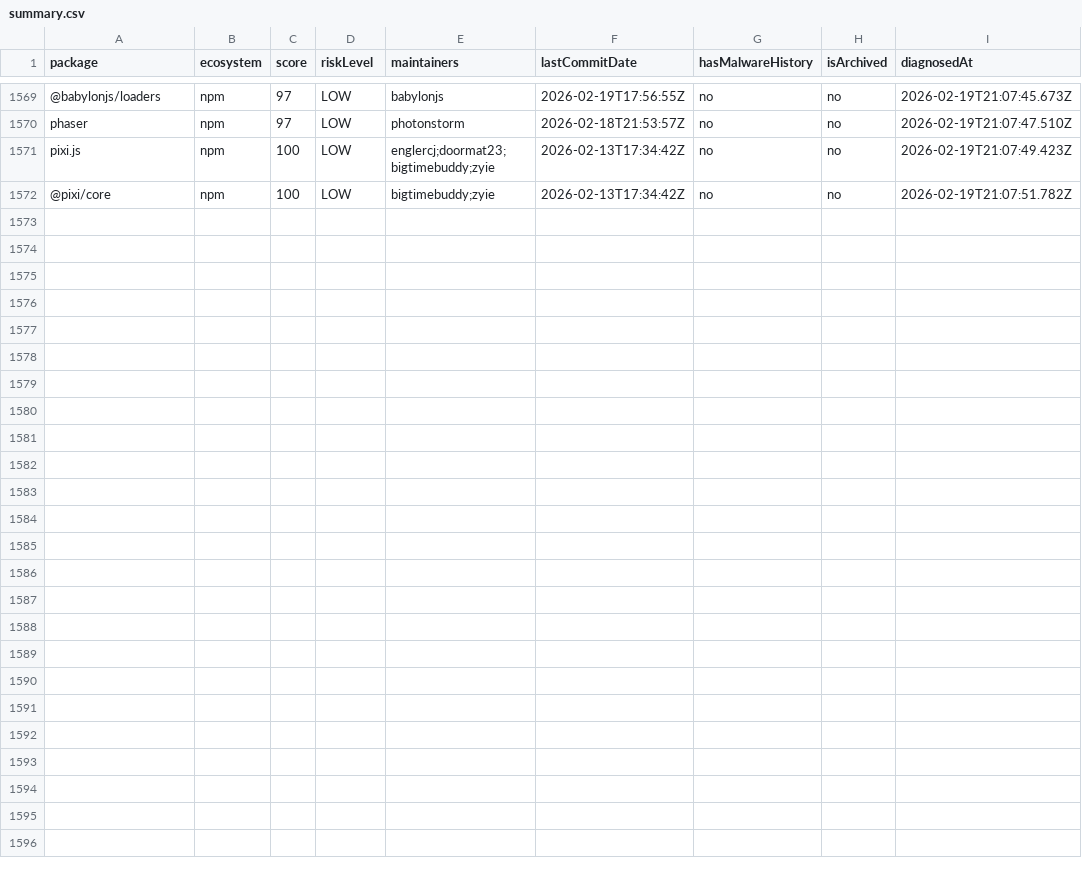
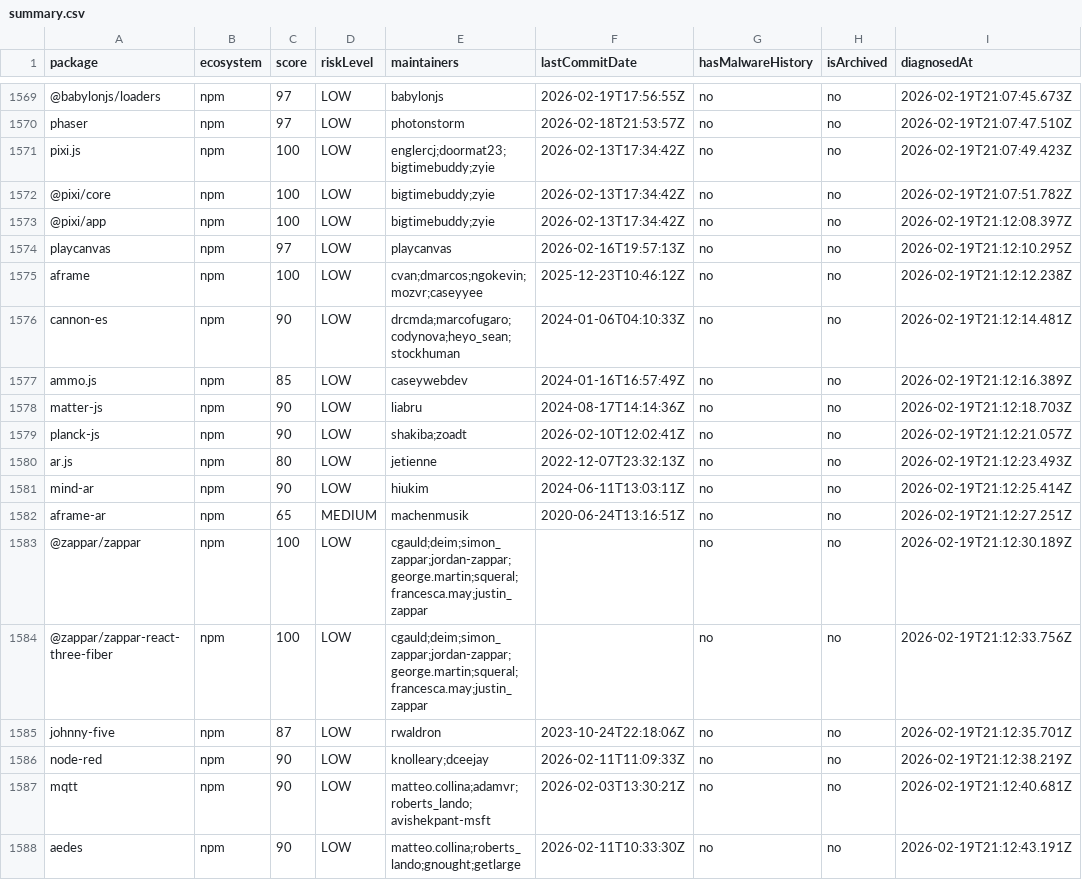
Before and after one commit to taku-tez/RepVet, a CSV file: batch-results/summary.csv, drawn as a sheet; only a part is shown, gaps mark what is left out; the diff names each change by its address in the sheet, - before the commit and + after, or states it on an @@ line.

Commit message:
batch: OSS診断結果追加 (Batch #83)

```diff
--- a/batch-results/summary.csv
+++ b/batch-results/summary.csv
+row 1573: @pixi/app | npm | 100 | LOW | bigtimebuddy;zyie | 2026-02-13T17:34:42Z | no | no | 2026-02-19T21:12:08.397Z
+row 1574: playcanvas | npm | 97 | LOW | playcanvas | 2026-02-16T19:57:13Z | no | no | 2026-02-19T21:12:10.295Z
+row 1575: aframe | npm | 100 | LOW | cvan;dmarcos;ngokevin;mozvr;caseyyee | 2025-12-23T10:46:12Z | no | no | 2026-02-19T21:12:12.238Z
+row 1576: cannon-es | npm | 90 | LOW | drcmda;marcofugaro;codynova;heyo_sean;stockhuman | 2024-01-06T04:10:33Z | no | no | 2026-02-19T21:12:14.481Z
+row 1577: ammo.js | npm | 85 | LOW | caseywebdev | 2024-01-16T16:57:49Z | no | no | 2026-02-19T21:12:16.389Z
+row 1578: matter-js | npm | 90 | LOW | liabru | 2024-08-17T14:14:36Z | no | no | 2026-02-19T21:12:18.703Z
+row 1579: planck-js | npm | 90 | LOW | shakiba;zoadt | 2026-02-10T12:02:41Z | no | no | 2026-02-19T21:12:21.057Z
+row 1580: ar.js | npm | 80 | LOW | jetienne | 2022-12-07T23:32:13Z | no | no | 2026-02-19T21:12:23.493Z
+row 1581: mind-ar | npm | 90 | LOW | hiukim | 2024-06-11T13:03:11Z | no | no | 2026-02-19T21:12:25.414Z
+row 1582: aframe-ar | npm | 65 | MEDIUM | machenmusik | 2020-06-24T13:16:51Z | no | no | 2026-02-19T21:12:27.251Z
+row 1583: @zappar/zappar | npm | 100 | LOW | cgauld;deim;simon_zappar;jordan-zappar;george.martin;squeral;francesca.may;justin_zappar |  | no | no | 2026-02-19T21:12:30.189Z
+row 1584: @zappar/zappar-react-three-fiber | npm | 100 | LOW | cgauld;deim;simon_zappar;jordan-zappar;george.martin;squeral;francesca.may;justin_zappar |  | no | no | 2026-02-19T21:12:33.756Z
+row 1585: johnny-five | npm | 87 | LOW | rwaldron | 2023-10-24T22:18:06Z | no | no | 2026-02-19T21:12:35.701Z
+row 1586: node-red | npm | 90 | LOW | knolleary;dceejay | 2026-02-11T11:09:33Z | no | no | 2026-02-19T21:12:38.219Z
+row 1587: mqtt | npm | 90 | LOW | matteo.collina;adamvr;roberts_lando;avishekpant-msft | 2026-02-03T13:30:21Z | no | no | 2026-02-19T21:12:40.681Z
+row 1588: aedes | npm | 90 | LOW | matteo.collina;roberts_lando;gnought;getlarge | 2026-02-11T10:33:30Z | no | no | 2026-02-19T21:12:43.191Z
```
Also changed, not shown: 18 other files.
